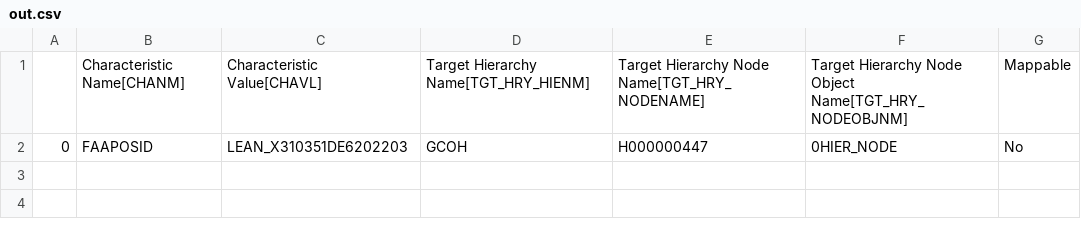
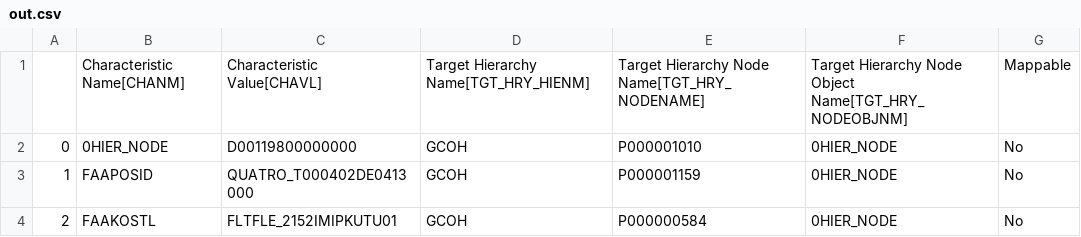
Before and after one commit to violencepierre/GCOH-Tickets-for-Processing, a CSV file: Inputs/out.csv, drawn as a sheet.

Commit message:
Update out.csv

```diff
--- a/Inputs/out.csv
+++ b/Inputs/out.csv
@@ -1,2 +1,4 @@
 ,Characteristic Name[CHANM],Characteristic Value[CHAVL],Target Hierarchy Name[TGT_HRY_HIENM],Target Hierarchy Node Name[TGT_HRY_NODENAME],Target Hierarchy Node Object Name[TGT_HRY_NODEOBJNM],Mappable
-0,FAAPOSID,LEAN_X310351DE6202203,GCOH,H000000447,0HIER_NODE,No
+0,0HIER_NODE,D00119800000000,GCOH,P000001010,0HIER_NODE,No
+1,FAAPOSID,QUATRO_T000402DE0413000,GCOH,P000001159,0HIER_NODE,No
+2,FAAKOSTL,FLTFLE_2152IMIPKUTU01,GCOH,P000000584,0HIER_NODE,No
```
